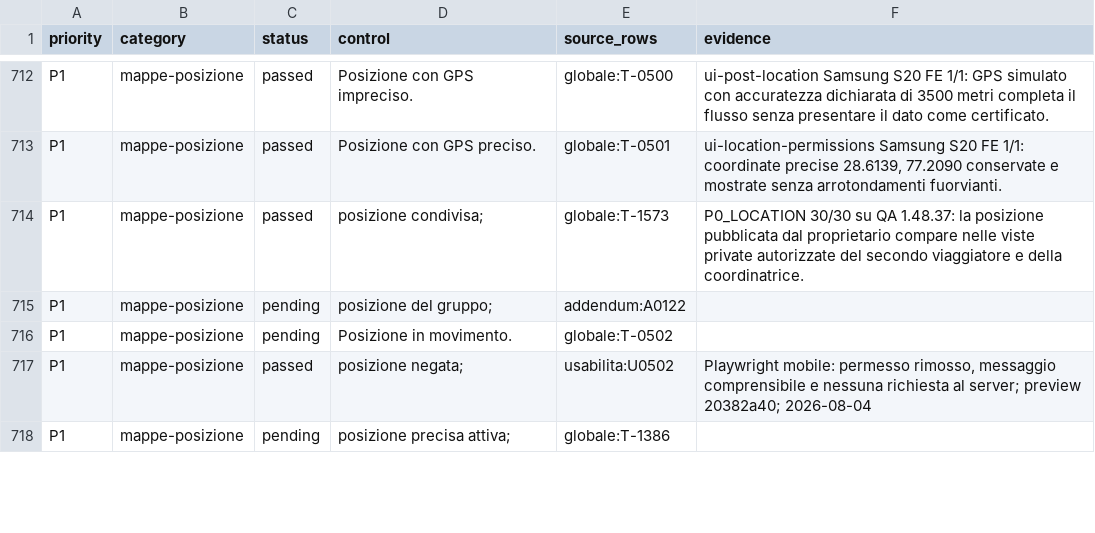
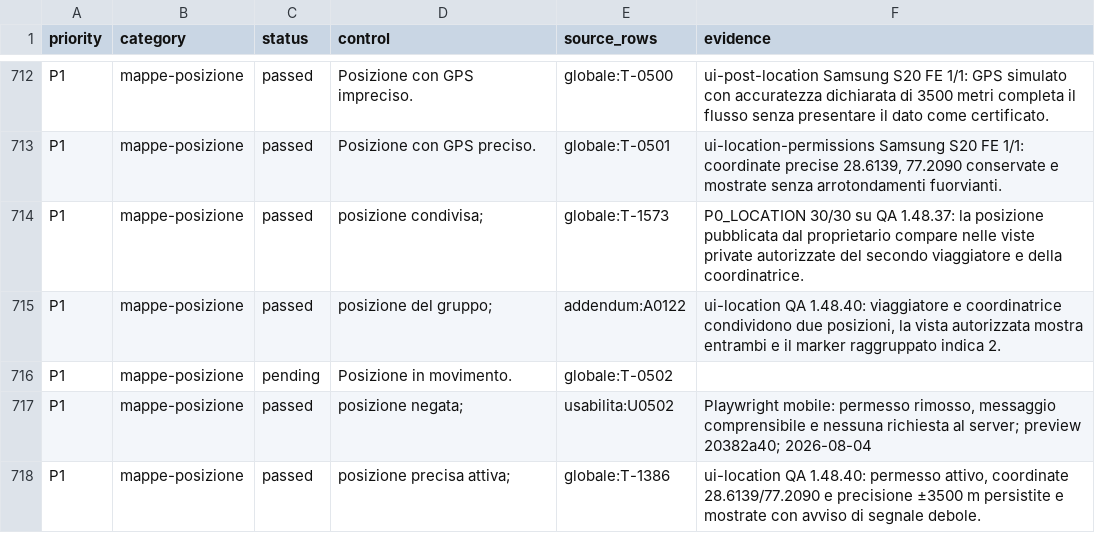
Before and after one commit to andreacivi80/viaggio-in-india, a CSV file: docs/CONTROL-COVERAGE.csv, drawn as a sheet; only a part is shown, gaps mark what is left out; the diff covers the shown part only.

Commit message:
Record-real-location-evidence

```diff
--- a/docs/CONTROL-COVERAGE.csv
+++ b/docs/CONTROL-COVERAGE.csv
@@ -714,5 +714,5 @@ P1,mappe-posizione,passed,Posizione con GPS preciso.,globale:T-0501,"ui-location
 P1,mappe-posizione,passed,posizione condivisa;,globale:T-1573,P0_LOCATION 30/30 su QA 1.48.37: la posizione pubblicata dal proprietario compare nelle viste private autorizzate del secondo viaggiatore e della coordinatrice.
-P1,mappe-posizione,pending,posizione del gruppo;,addendum:A0122,
+P1,mappe-posizione,passed,posizione del gruppo;,addendum:A0122,"ui-location QA 1.48.40: viaggiatore e coordinatrice condividono due posizioni, la vista autorizzata mostra entrambi e il marker raggruppato indica 2."
 P1,mappe-posizione,pending,Posizione in movimento.,globale:T-0502,
 P1,mappe-posizione,passed,posizione negata;,usabilita:U0502,"Playwright mobile: permesso rimosso, messaggio comprensibile e nessuna richiesta al server; preview 20382a40; 2026-08-04"
-P1,mappe-posizione,pending,posizione precisa attiva;,globale:T-1386,
+P1,mappe-posizione,passed,posizione precisa attiva;,globale:T-1386,"ui-location QA 1.48.40: permesso attivo, coordinate 28.6139/77.2090 e precisione ±3500 m persistite e mostrate con avviso di segnale debole."
```
Also changed, not shown: 10 edited cells elsewhere in this file, 2 other files.
